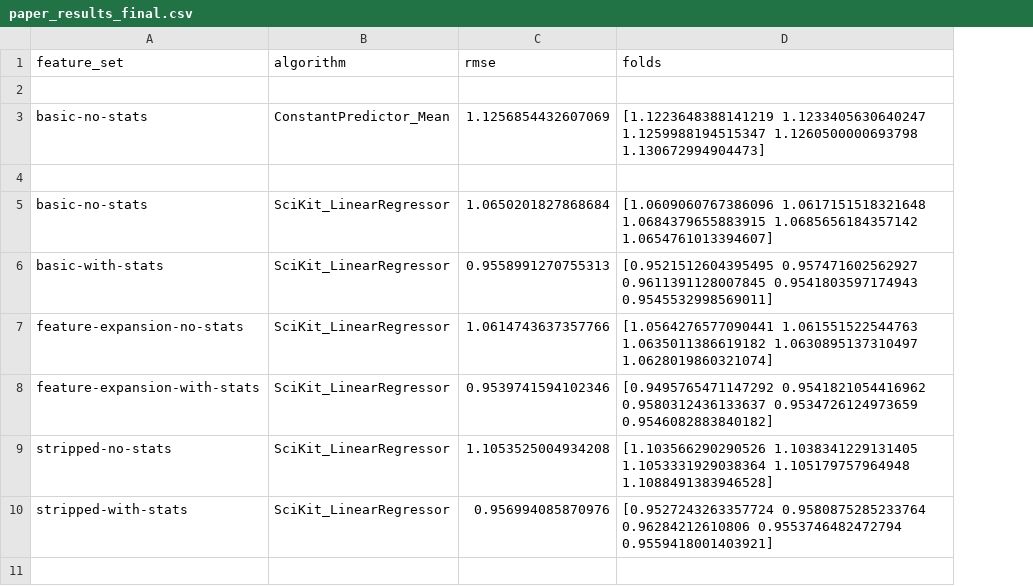
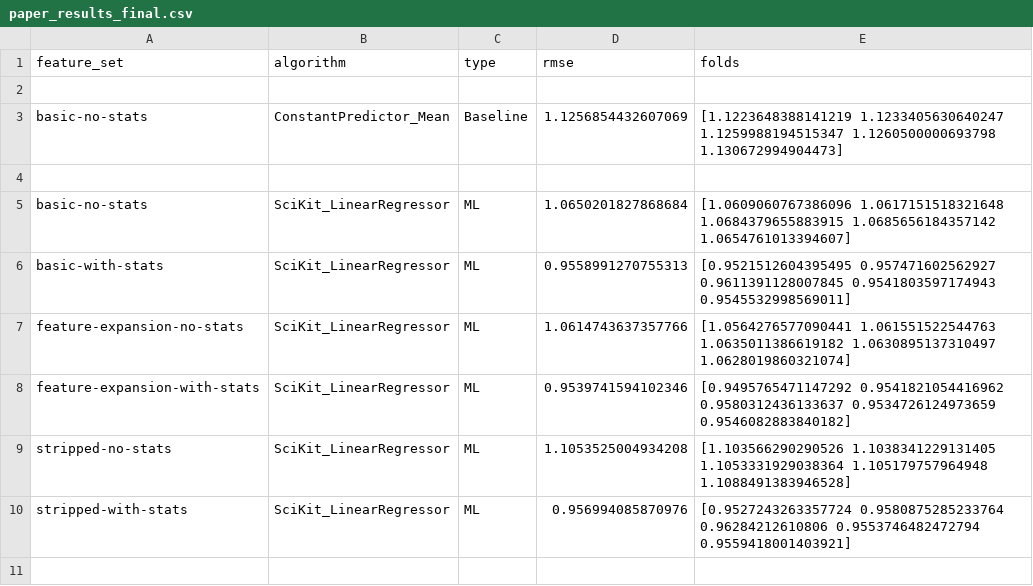
Before and after one commit to lukas-wegmeth/ML100K-Feature-Expansion, a CSV file: results/paper_results_final.csv, drawn as a sheet; only a part is shown; the diff names each change by its address in the sheet, - before the commit and + after, or states it on an @@ line.

```diff
--- a/results/paper_results_final.csv
+++ b/results/paper_results_final.csv
+column C (type), rows 3-10: Baseline |  | ML | ML | ML | ML | ML | ML
```
Also changed, not shown: 7 other files.
